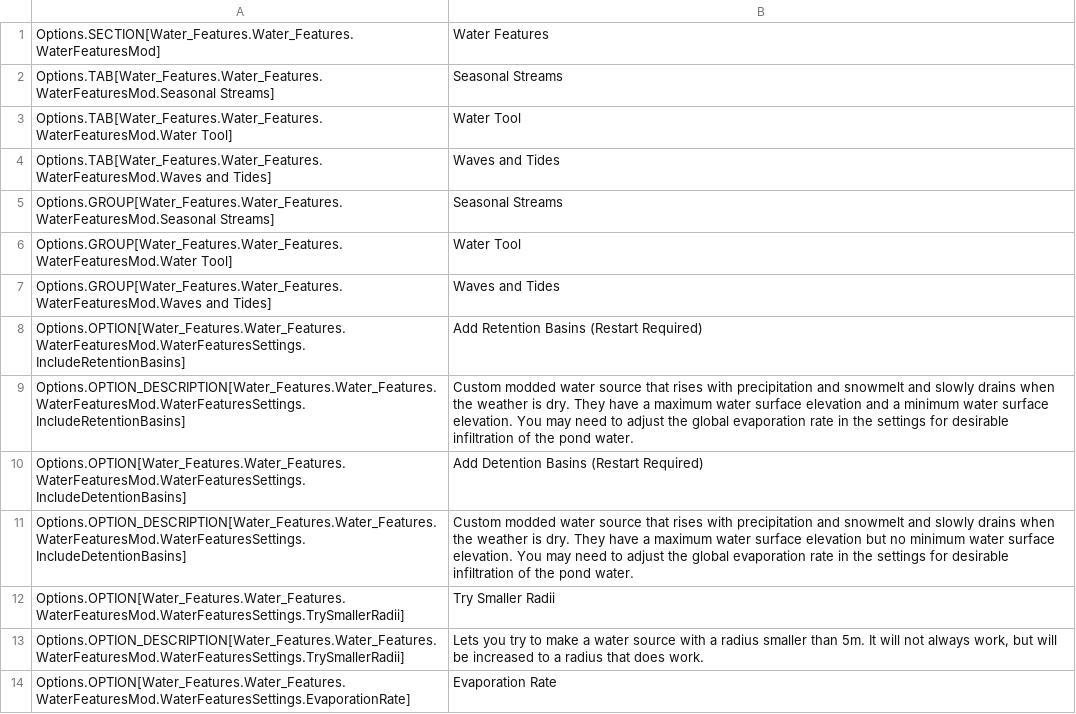
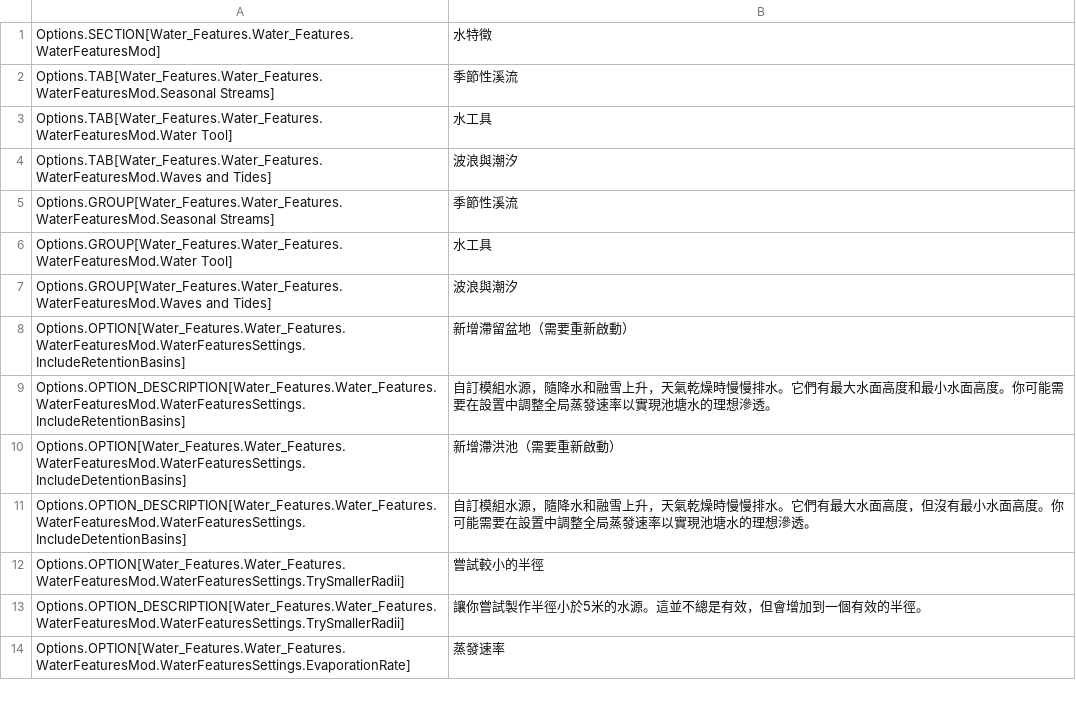
Before and after one commit to yenyang/Water_Features, a CSV file: Water_Features/l10n/zh-HANT.csv, drawn as a sheet; only a part is shown; the diff covers the shown part only.

Commit message:
Update zh-HANT.csv

```diff
--- a/Water_Features/l10n/zh-HANT.csv
+++ b/Water_Features/l10n/zh-HANT.csv
@@ -1,14 +1,14 @@
-"Options.SECTION[Water_Features.Water_Features.WaterFeaturesMod]","Water Features","","","","","","","","","","","",""
-"Options.TAB[Water_Features.Water_Features.WaterFeaturesMod.Seasonal Streams]","Seasonal Streams","","","","","","","","","","","",""
-"Options.TAB[Water_Features.Water_Features.WaterFeaturesMod.Water Tool]","Water Tool","","","","","","","","","","","",""
-"Options.TAB[Water_Features.Water_Features.WaterFeaturesMod.Waves and Tides]","Waves and Tides","","","","","","","","","","","",""
-"Options.GROUP[Water_Features.Water_Features.WaterFeaturesMod.Seasonal Streams]","Seasonal Streams","","","","","","","","","","","",""
-"Options.GROUP[Water_Features.Water_Features.WaterFeaturesMod.Water Tool]","Water Tool","","","","","","","","","","","",""
-"Options.GROUP[Water_Features.Water_Features.WaterFeaturesMod.Waves and Tides]","Waves and Tides","","","","","","","","","","","",""
-"Options.OPTION[Water_Features.Water_Features.WaterFeaturesMod.WaterFeaturesSettings.IncludeRetentionBasins]","Add Retention Basins (Restart Required)","","","","","","","","","","","",""
-"Options.OPTION_DESCRIPTION[Water_Features.Water_Features.WaterFeaturesMod.WaterFeaturesSettings.IncludeRetentionBasins]","Custom modded water source that rises with precipitation and snowmelt and slowly drains when the weather is dry. They have a maximum water surface elevation and a minimum water surface elevation. You may need to adjust the global evaporation rate in the settings for desirable infiltration of the pond water.","","","","","","","","","","","",""
-"Options.OPTION[Water_Features.Water_Features.WaterFeaturesMod.WaterFeaturesSettings.IncludeDetentionBasins]","Add Detention Basins (Restart Required)","","","","","","","","","","","",""
-"Options.OPTION_DESCRIPTION[Water_Features.Water_Features.WaterFeaturesMod.WaterFeaturesSettings.IncludeDetentionBasins]","Custom modded water source that rises with precipitation and snowmelt and slowly drains when the weather is dry. They have a maximum water surface elevation but no minimum water surface elevation. You may need to adjust the global evaporation rate in the settings for desirable infiltration of the pond water.","","","","","","","","","","","",""
-"Options.OPTION[Water_Features.Water_Features.WaterFeaturesMod.WaterFeaturesSettings.TrySmallerRadii]","Try Smaller Radii","","","","","","","","","","","",""
-"Options.OPTION_DESCRIPTION[Water_Features.Water_Features.WaterFeaturesMod.WaterFeaturesSettings.TrySmallerRadii]","Lets you try to make a water source with a radius smaller than 5m. It will not always work, but will be increased to a radius that does work.","","","","","","","","","","","",""
-"Options.OPTION[Water_Features.Water_Features.WaterFeaturesMod.WaterFeaturesSettings.EvaporationRate]","Evaporation Rate","","","","","","","","","","","",""
+"Options.SECTION[Water_Features.Water_Features.WaterFeaturesMod]","水特徵","","","","","","","","","","","",""
+"Options.TAB[Water_Features.Water_Features.WaterFeaturesMod.Seasonal Streams]","季節性溪流","","","","","","","","","","","",""
+"Options.TAB[Water_Features.Water_Features.WaterFeaturesMod.Water Tool]","水工具","","","","","","","","","","","",""
+"Options.TAB[Water_Features.Water_Features.WaterFeaturesMod.Waves and Tides]","波浪與潮汐","","","","","","","","","","","",""
+"Options.GROUP[Water_Features.Water_Features.WaterFeaturesMod.Seasonal Streams]","季節性溪流","","","","","","","","","","","",""
+"Options.GROUP[Water_Features.Water_Features.WaterFeaturesMod.Water Tool]","水工具","","","","","","","","","","","",""
+"Options.GROUP[Water_Features.Water_Features.WaterFeaturesMod.Waves and Tides]","波浪與潮汐","","","","","","","","","","","",""
+"Options.OPTION[Water_Features.Water_Features.WaterFeaturesMod.WaterFeaturesSettings.IncludeRetentionBasins]","新增滯留盆地（需要重新啟動）","","","","","","","","","","","",""
+"Options.OPTION_DESCRIPTION[Water_Features.Water_Features.WaterFeaturesMod.WaterFeaturesSettings.IncludeRetentionBasins]","自訂模組水源，隨降水和融雪上升，天氣乾燥時慢慢排水。它們有最大水面高度和最小水面高度。你可能需要在設置中調整全局蒸發速率以實現池塘水的理想滲透。","","","","","","","","","","","",""
+"Options.OPTION[Water_Features.Water_Features.WaterFeaturesMod.WaterFeaturesSettings.IncludeDetentionBasins]","新增滯洪池（需要重新啟動）","","","","","","","","","","","",""
+"Options.OPTION_DESCRIPTION[Water_Features.Water_Features.WaterFeaturesMod.WaterFeaturesSettings.IncludeDetentionBasins]","自訂模組水源，隨降水和融雪上升，天氣乾燥時慢慢排水。它們有最大水面高度，但沒有最小水面高度。你可能需要在設置中調整全局蒸發速率以實現池塘水的理想滲透。","","","","","","","","","","","",""
+"Options.OPTION[Water_Features.Water_Features.WaterFeaturesMod.WaterFeaturesSettings.TrySmallerRadii]","嘗試較小的半徑","","","","","","","","","","","",""
+"Options.OPTION_DESCRIPTION[Water_Features.Water_Features.WaterFeaturesMod.WaterFeaturesSettings.TrySmallerRadii]","讓你嘗試製作半徑小於5米的水源。這並不總是有效，但會增加到一個有效的半徑。","","","","","","","","","","","",""
+"Options.OPTION[Water_Features.Water_Features.WaterFeaturesMod.WaterFeaturesSettings.EvaporationRate]","蒸發速率","","","","","","","","","","","",""
```
Also changed, not shown: 93 edited cells elsewhere in this file.
